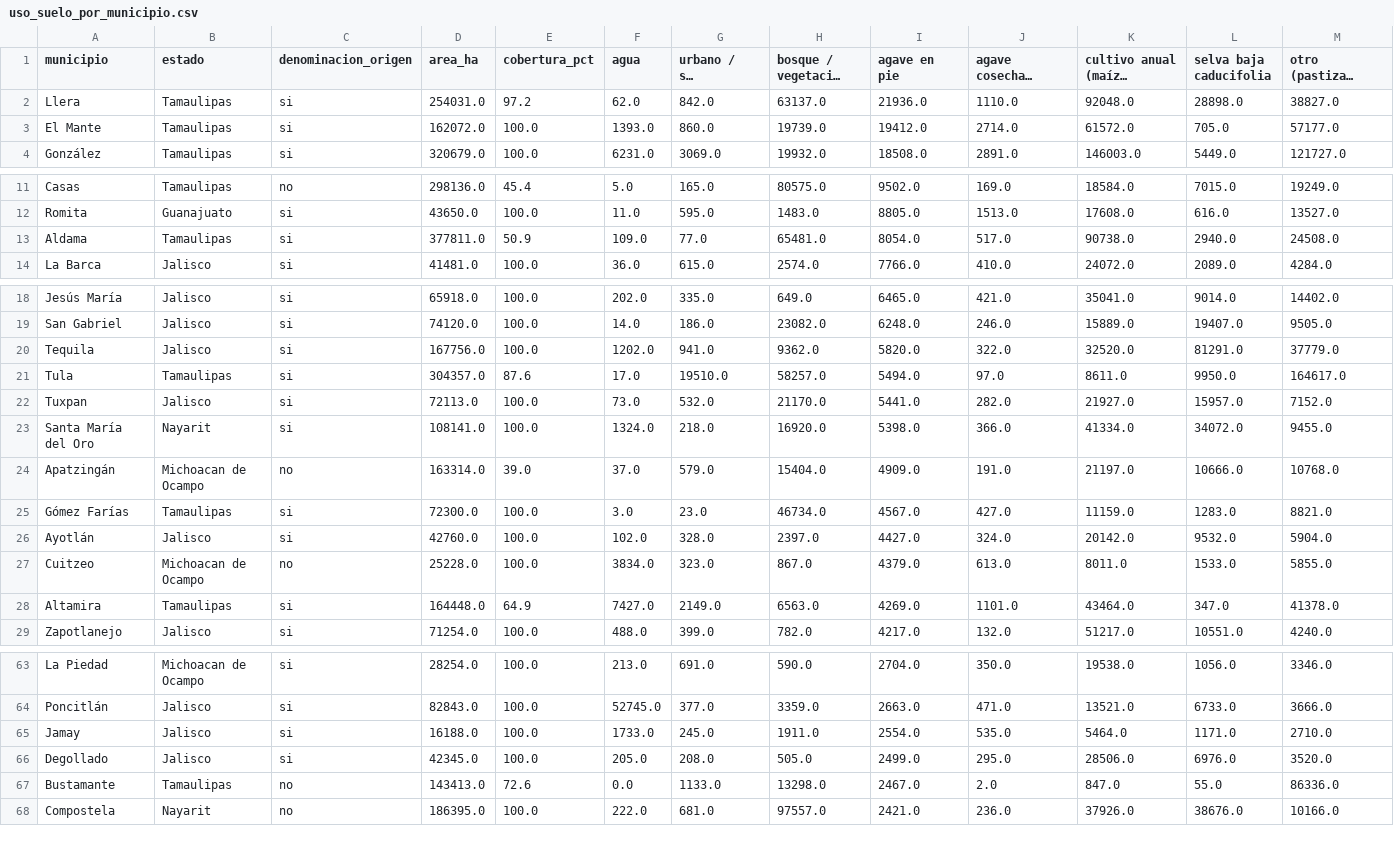
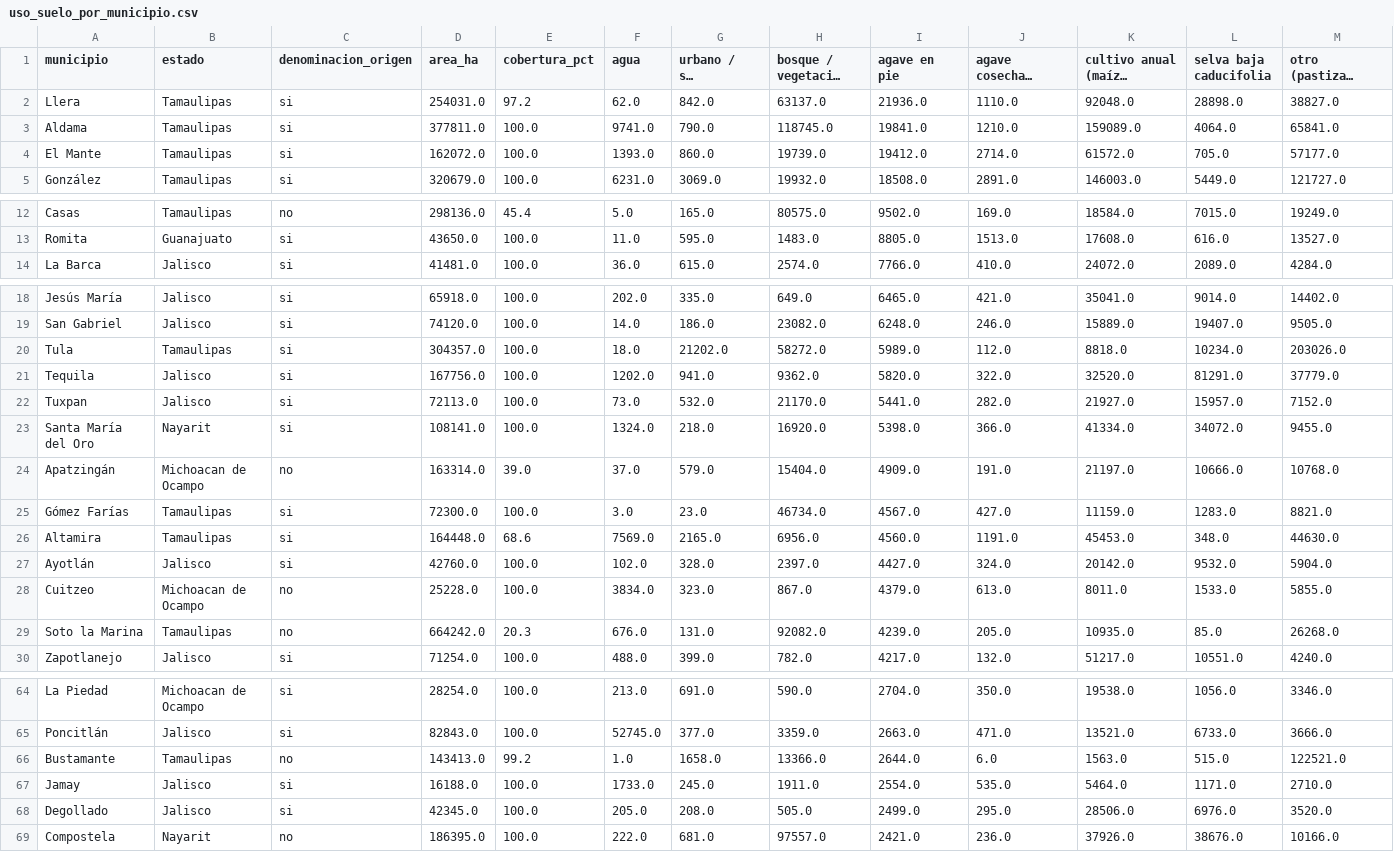
Before and after one commit to hubdemarcel/AIforEarthDataSets, a CSV file: agricultura/resultados/municipios/uso_suelo_por_municipio.csv, drawn as a sheet; only a part is shown, gaps mark what is left out; long unchanged cells end in …; removed rows and columns are numbered as before the commit, all else as after; the diff covers the shown part only; the diff names each change by its address in the sheet, - before the commit and + after, or states it on an @@ line.

```diff
--- a/agricultura/resultados/municipios/uso_suelo_por_municipio.csv
+++ b/agricultura/resultados/municipios/uso_suelo_por_municipio.csv
+row 3: Aldama | Tamaulipas | si | 377811.0 | 100.0 | 9741.0 | 790.0 | 118745.0 | 19841.0 | 1210.0 | 159089.0 | 4064.0 | 65841.0
-row 13: Aldama | Tamaulipas | si | 377811.0 | 50.9 | 109.0 | 77.0 | 65481.0 | 8054.0 | 517.0 | 90738.0 | 2940.0 | 24508.0
+row 20: Tula | Tamaulipas | si | 304357.0 | 100.0 | 18.0 | 21202.0 | 58272.0 | 5989.0 | 112.0 | 8818.0 | 10234.0 | 203026.0
-row 21: Tula | Tamaulipas | si | 304357.0 | 87.6 | 17.0 | 19510.0 | 58257.0 | 5494.0 | 97.0 | 8611.0 | 9950.0 | 164617.0
+row 26: Altamira | Tamaulipas | si | 164448.0 | 68.6 | 7569.0 | 2165.0 | 6956.0 | 4560.0 | 1191.0 | 45453.0 | 348.0 | 44630.0
-row 28: Altamira | Tamaulipas | si | 164448.0 | 64.9 | 7427.0 | 2149.0 | 6563.0 | 4269.0 | 1101.0 | 43464.0 | 347.0 | 41378.0
+row 29: Soto la Marina | Tamaulipas | no | 664242.0 | 20.3 | 676.0 | 131.0 | 92082.0 | 4239.0 | 205.0 | 10935.0 | 85.0 | 26268.0
+row 66: Bustamante | Tamaulipas | no | 143413.0 | 99.2 | 1.0 | 1658.0 | 13366.0 | 2644.0 | 6.0 | 1563.0 | 515.0 | 122521.0
-row 67: Bustamante | Tamaulipas | no | 143413.0 | 72.6 | 0.0 | 1133.0 | 13298.0 | 2467.0 | 2.0 | 847.0 | 55.0 | 86336.0
```
Also changed, not shown: 1 removed row elsewhere in this file, agricultura/resultados/municipios/agave_por_municipio_y_anio.csv, agricultura/resultados/municipios/jima_por_municipio.csv, 12 other files.
